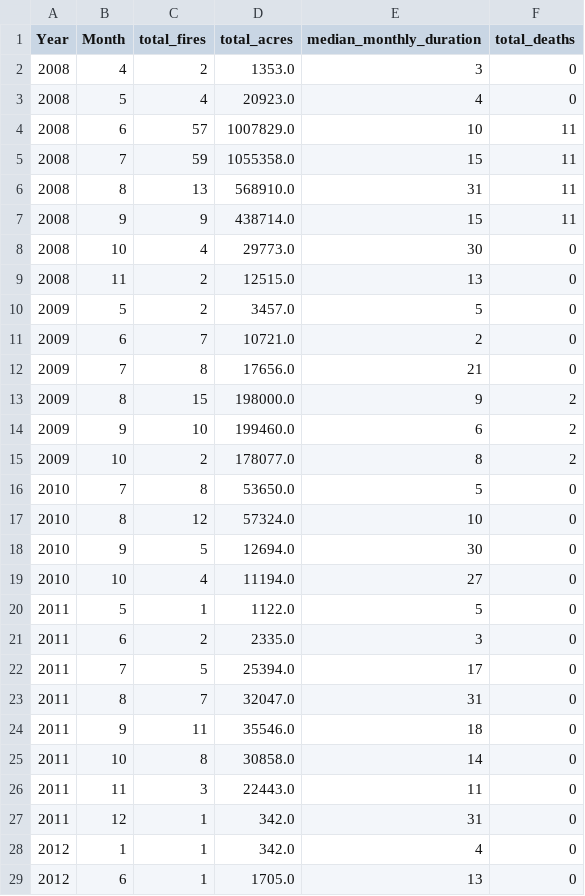
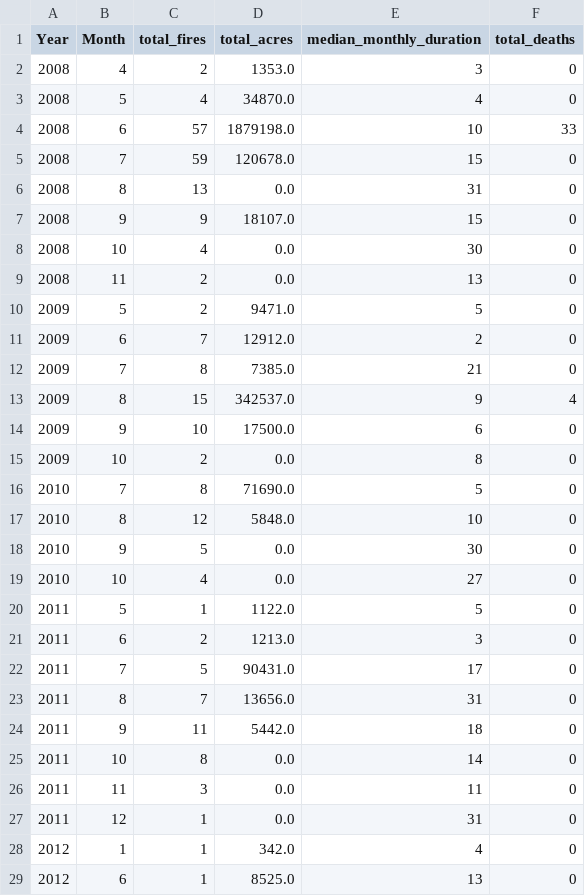
Before and after one commit to LegallyNotBlonde/Fire-Analysis, a CSV file: Outputs/monthly_stats.csv, drawn as a sheet; only a part is shown; the diff covers the shown part only.

Commit message:
cleaned data and created plots

```diff
--- a/Outputs/monthly_stats.csv
+++ b/Outputs/monthly_stats.csv
@@ -2,28 +2,28 @@ Year,Month,total_fires,total_acres,median_monthly_duration,total_deaths
 2008,4,2,1353.0,3,0
-2008,5,4,20923.0,4,0
-2008,6,57,1007829.0,10,11
-2008,7,59,1055358.0,15,11
-2008,8,13,568910.0,31,11
-2008,9,9,438714.0,15,11
-2008,10,4,29773.0,30,0
-2008,11,2,12515.0,13,0
-2009,5,2,3457.0,5,0
-2009,6,7,10721.0,2,0
-2009,7,8,17656.0,21,0
-2009,8,15,198000.0,9,2
-2009,9,10,199460.0,6,2
-2009,10,2,178077.0,8,2
-2010,7,8,53650.0,5,0
-2010,8,12,57324.0,10,0
-2010,9,5,12694.0,30,0
-2010,10,4,11194.0,27,0
+2008,5,4,34870.0,4,0
+2008,6,57,1879198.0,10,33
+2008,7,59,120678.0,15,0
+2008,8,13,0.0,31,0
+2008,9,9,18107.0,15,0
+2008,10,4,0.0,30,0
+2008,11,2,0.0,13,0
+2009,5,2,9471.0,5,0
+2009,6,7,12912.0,2,0
+2009,7,8,7385.0,21,0
+2009,8,15,342537.0,9,4
+2009,9,10,17500.0,6,0
+2009,10,2,0.0,8,0
+2010,7,8,71690.0,5,0
+2010,8,12,5848.0,10,0
+2010,9,5,0.0,30,0
+2010,10,4,0.0,27,0
 2011,5,1,1122.0,5,0
-2011,6,2,2335.0,3,0
-2011,7,5,25394.0,17,0
-2011,8,7,32047.0,31,0
-2011,9,11,35546.0,18,0
-2011,10,8,30858.0,14,0
-2011,11,3,22443.0,11,0
-2011,12,1,342.0,31,0
+2011,6,2,1213.0,3,0
+2011,7,5,90431.0,17,0
+2011,8,7,13656.0,31,0
+2011,9,11,5442.0,18,0
+2011,10,8,0.0,14,0
+2011,11,3,0.0,11,0
+2011,12,1,0.0,31,0
 2012,1,1,342.0,4,0
-2012,6,1,1705.0,13,0
+2012,6,1,8525.0,13,0
```
Also changed, not shown: 96 edited cells elsewhere in this file, Outputs/fires_2008_2022_cleaned.csv, Outputs/yearly_stats.csv, 10 other files.
